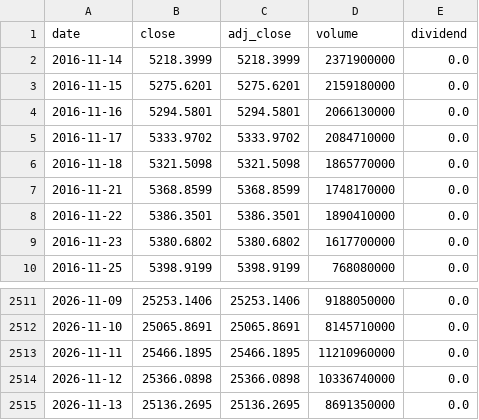
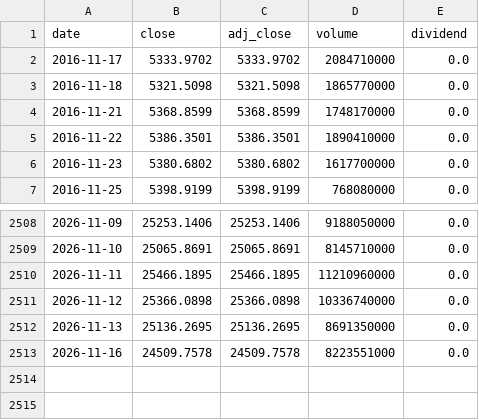
Before and after one commit to DANHA-danha/GLOBAL-STOCK-INTELLIGENCE, a CSV file: data/stocks/IDX_IXIC/prices.csv, drawn as a sheet; only a part is shown, gaps mark what is left out.

```diff
--- a/data/stocks/IDX_IXIC/prices.csv
+++ b/data/stocks/IDX_IXIC/prices.csv
@@ -1,5 +1,2 @@
 date,close,adj_close,volume,dividend
-2016-11-14,5218.3999,5218.3999,2371900000,0.0
-2016-11-15,5275.6201,5275.6201,2159180000,0.0
-2016-11-16,5294.5801,5294.5801,2066130000,0.0
 2016-11-17,5333.9702,5333.9702,2084710000,0.0
@@ -2515 +2512,2 @@ date,close,adj_close,volume,dividend
 2026-11-13,25136.2695,25136.2695,8691350000,0.0
+2026-11-16,24509.7578,24509.7578,8223551000,0.0
```
Also changed, not shown: data/series/us_dollar.csv, data/stocks/105560/prices.csv, 29 other files.
